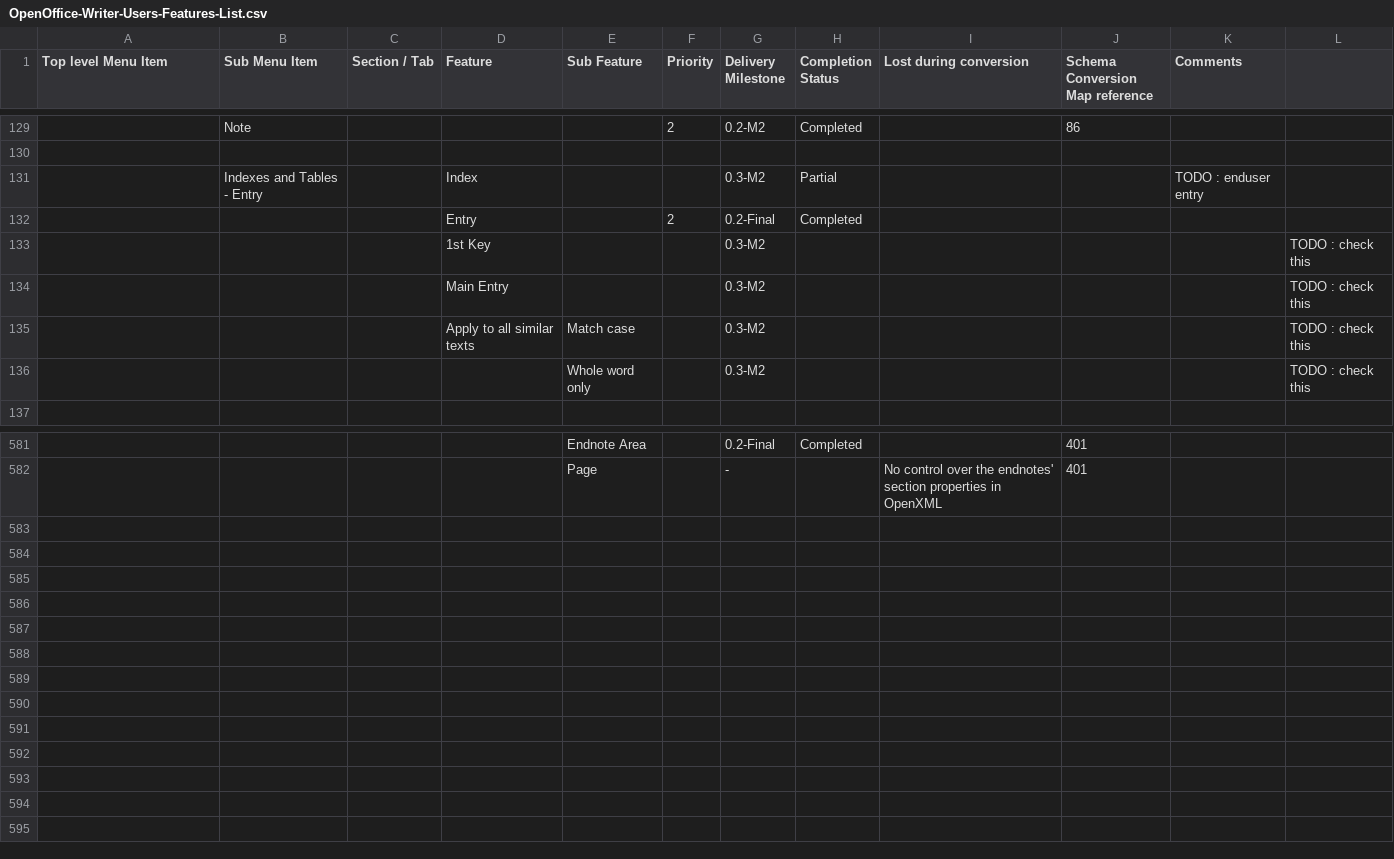
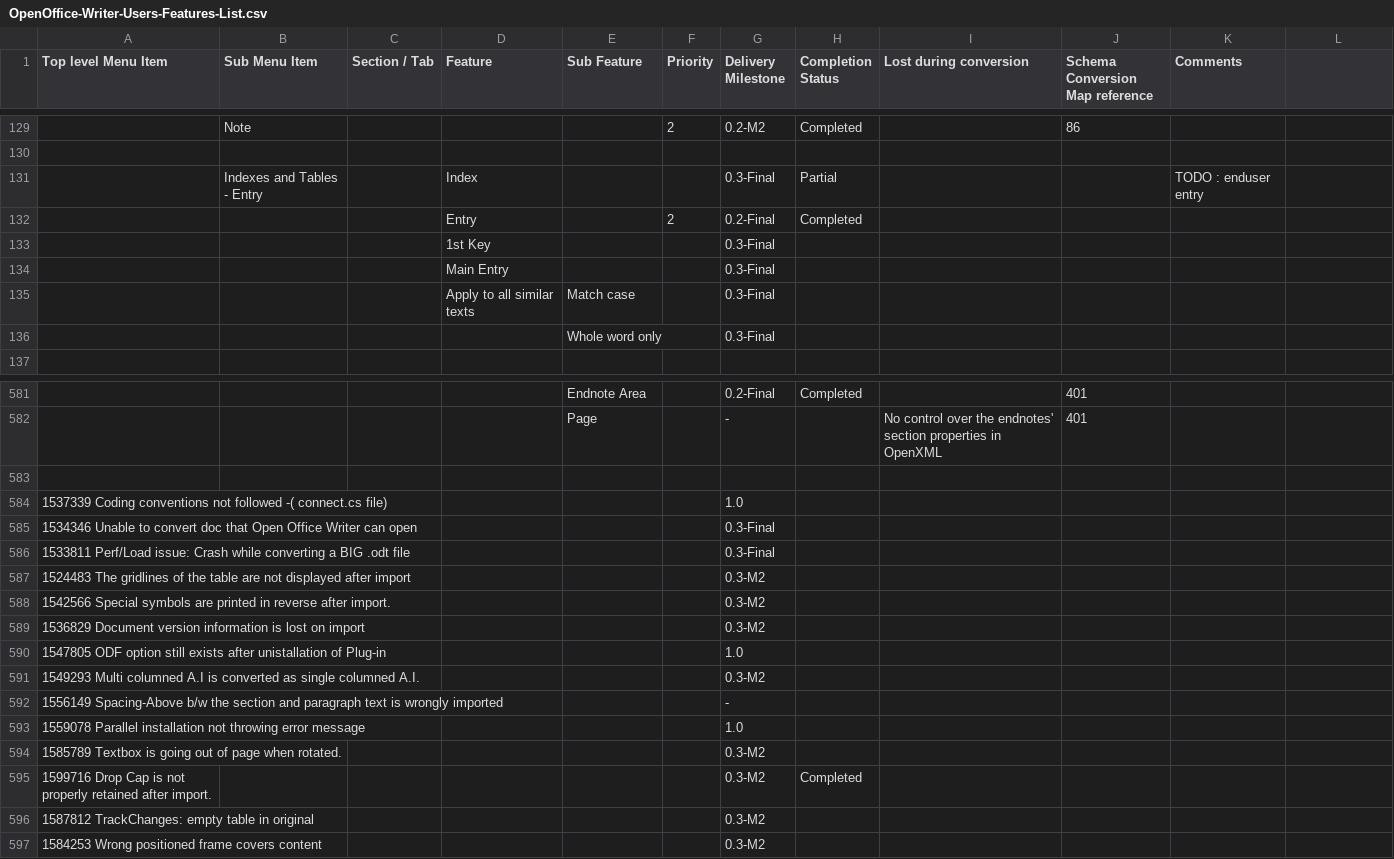
Before and after one commit to svn2github/zlib123, a CSV file: docs/Tester documentation/OpenOffice-Writer-Users-Features-List.csv, drawn as a sheet; only a part is shown, gaps mark what is left out; removed rows and columns are numbered as before the commit, all else as after; the diff covers the shown part only; the diff names each change by its address in the sheet, - before the commit and + after, or states it on an @@ line.

Commit message:
update feature list
git-svn-id: http://svn.code.sf.net/p/odf-converter/code/trunk@1144 24c45a59-3718-0410-950f-d1d872dd8675

```diff
--- a/docs/Tester documentation/OpenOffice-Writer-Users-Features-List.csv
+++ b/docs/Tester documentation/OpenOffice-Writer-Users-Features-List.csv
-G131 (Delivery Milestone): 0.3-M2
+G131 (Delivery Milestone): 0.3-Final
-row 133:  |  |  | 1st Key |  |  | 0.3-M2 |  |  |  |  | TODO : check this
-row 134:  |  |  | Main Entry |  |  | 0.3-M2 |  |  |  |  | TODO : check this
+row 133:  |  |  | 1st Key |  |  | 0.3-Final
+row 134:  |  |  | Main Entry |  |  | 0.3-Final
-G135 (Delivery Milestone): 0.3-M2
+G135 (Delivery Milestone): 0.3-Final
-L135: TODO : check this
+L135: (empty)
-row 136:  |  |  |  | Whole word only |  | 0.3-M2 |  |  |  |  | TODO : check this
+row 136:  |  |  |  | Whole word only |  | 0.3-Final
+row 583: (empty)
+row 584: 1537339 Coding conventions not followed -( connect.cs file) |  |  |  |  |  | 1.0
+row 585: 1534346 Unable to convert doc that Open Office Writer can open |  |  |  |  |  | 0.3-Final
+row 586: 1533811 Perf/Load issue: Crash while converting a BIG .odt file |  |  |  |  |  | 0.3-Final
+row 587: 1524483 The gridlines of the table are not displayed after import |  |  |  |  |  | 0.3-M2
+row 588: 1542566 Special symbols are printed in reverse after import. |  |  |  |  |  | 0.3-M2
+row 589: 1536829 Document version information is lost on import |  |  |  |  |  | 0.3-M2
+row 590: 1547805 ODF option still exists after unistallation of Plug-in |  |  |  |  |  | 1.0
+row 591: 1549293 Multi columned A.I is converted as single columned A.I. |  |  |  |  |  | 0.3-M2
+row 592: 1556149 Spacing-Above b/w the section and paragraph text is wrongly imported |  |  |  |  |  | -
+row 593: 1559078 Parallel installation not throwing error message |  |  |  |  |  | 1.0
+row 594: 1585789 Textbox is going out of page when rotated. |  |  |  |  |  | 0.3-M2
+row 595: 1599716 Drop Cap is not properly retained after import. |  |  |  |  |  | 0.3-M2 | Completed
+row 596: 1587812 TrackChanges: empty table in original |  |  |  |  |  | 0.3-M2
+row 597: 1584253 Wrong positioned frame covers content |  |  |  |  |  | 0.3-M2
```
Also changed, not shown: 7 added rows, 7 removed rows and 77 edited cells elsewhere in this file.
